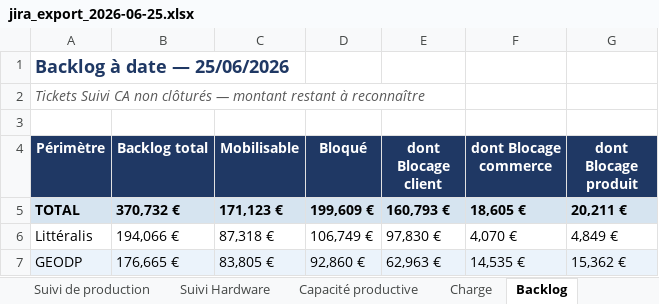
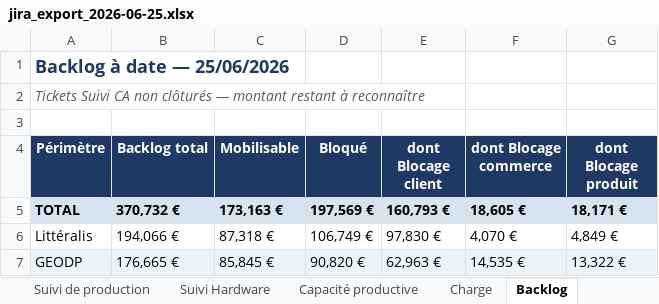
Before and after one commit to MathildePanierDelivery/jira-export, an Excel workbook: jira_export_2026-06-25.xlsx, sheet Backlog, drawn as a sheet; values as stored, in another font and other column widths than the file's, no borders; the diff names each change by its address in the sheet, - before the commit and + after, or states it on an @@ line.

```diff
--- a/jira_export_2026-06-25.xlsx (sheet Backlog)
+++ b/jira_export_2026-06-25.xlsx (sheet Backlog)
-C5 (Mobilisable): 171,123 €
+C5 (Mobilisable): 173,163 €
-D5 (Bloqué): 199,609 €
+D5 (Bloqué): 197,569 €
-G5 (dont Blocage produit): 20,211 €
+G5 (dont Blocage produit): 18,171 €
-C7 (Mobilisable): 83,805 €
+C7 (Mobilisable): 85,845 €
-D7 (Bloqué): 92,860 €
+D7 (Bloqué): 90,820 €
-G7 (dont Blocage produit): 15,362 €
+G7 (dont Blocage produit): 13,322 €
```
Also changed, not shown: sheet Charge, sheet Tableau de bord, sheet Suivi de production, _historique.xlsx, 2 other files.
